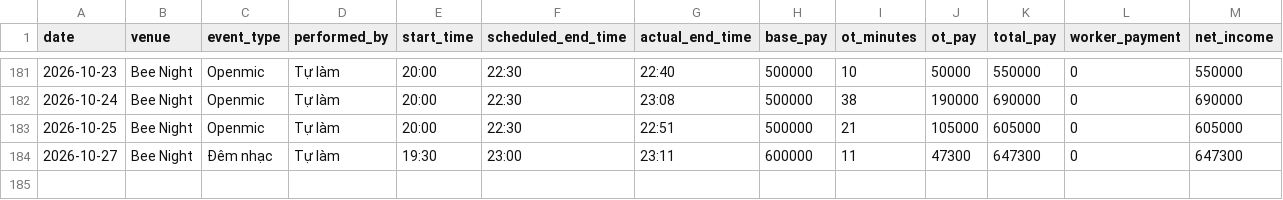
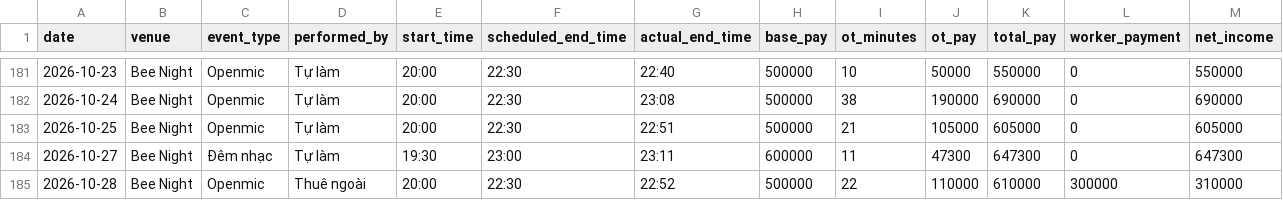
Before and after one commit to taitd1604/Sal_Repo, a CSV file: data/shifts.csv, drawn as a sheet; only a part is shown, gaps mark what is left out.

Commit message:
chore: log shift via bot at 2026-10-30T13:13:05.565150

```diff
--- a/data/shifts.csv
+++ b/data/shifts.csv
@@ -184 +184,2 @@ date,venue,event_type,performed_by,start_time,scheduled_end_time,actual_end_time
 2026-10-27,Bee Night,Đêm nhạc,Tự làm,19:30,23:00,23:11,600000,11,47300,647300,0,647300
+2026-10-28,Bee Night,Openmic,Thuê ngoài,20:00,22:30,22:52,500000,22,110000,610000,300000,310000
```
